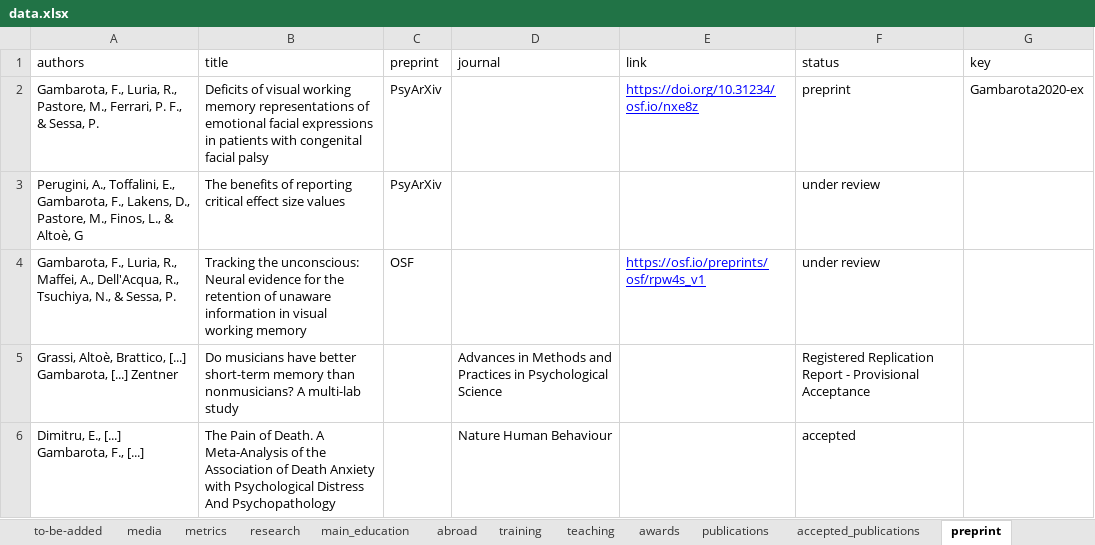
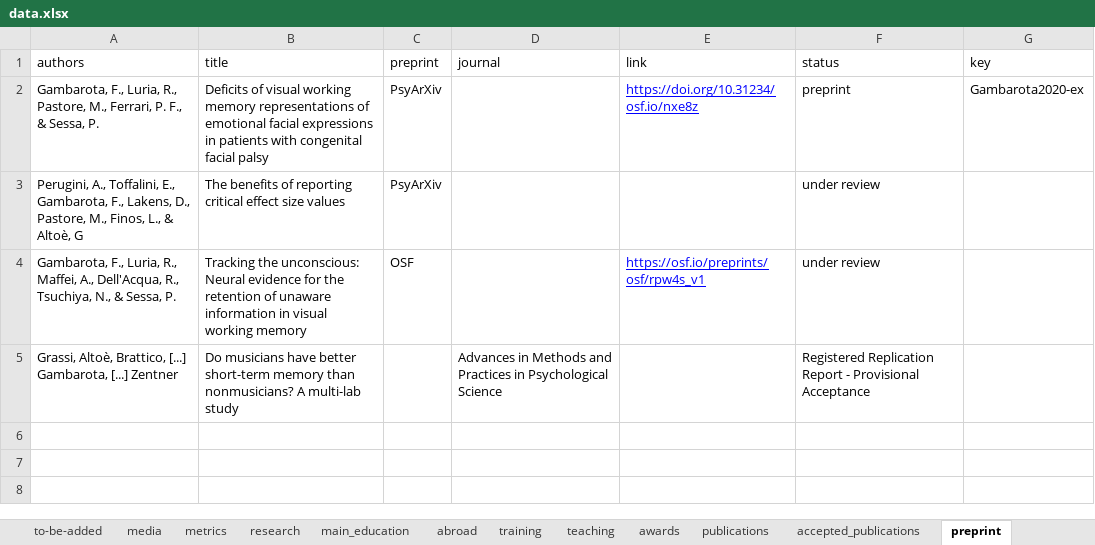
Before and after one commit to filippogambarota/cv, an Excel workbook: data/data.xlsx, sheet preprint, drawn as a sheet; values as stored, in another font and other column widths than the file's, no borders; charts and pictures not drawn; the diff names each change by its address in the sheet, - before the commit and + after, or states it on an @@ line.

```diff
--- a/data/data.xlsx (sheet preprint)
+++ b/data/data.xlsx (sheet preprint)
-row 6: Dimitru, E., [...] Gambarota, F., [...] | The Pain of Death. A Meta-Analysis of the Association of Death Anxiety with Psychological Distress And Psychopathology |  | Nature Human Behaviour |  | accepted
```
Also changed, not shown: other sheet tabs, charts or pictures, 5 other files.
